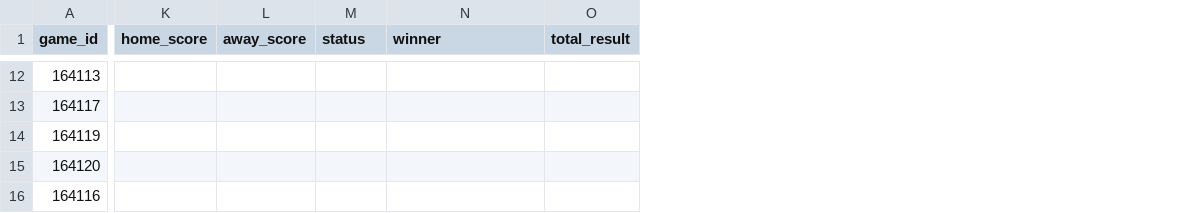
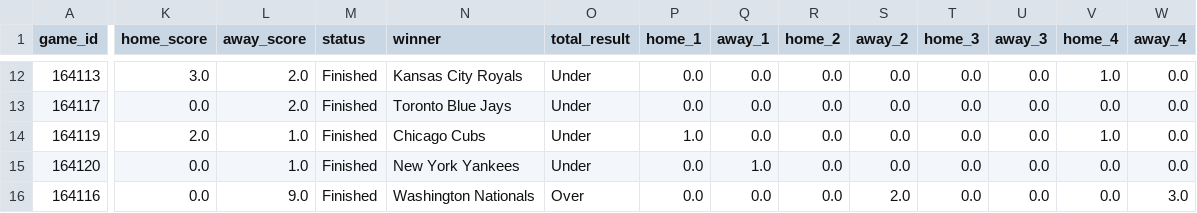
Before and after one commit to jameskroeker/mlb-betting-data-pipeline, a CSV file: data/daily/MLB_Combined_Odds_Results_2025-05-28.csv, drawn as a sheet; only a part is shown, gaps mark what is left out; the diff covers the shown part only; the diff names each change by its address in the sheet, - before the commit and + after, or states it on an @@ line.

```diff
--- a/data/daily/MLB_Combined_Odds_Results_2025-05-28.csv
+++ b/data/daily/MLB_Combined_Odds_Results_2025-05-28.csv
+column P (home_1), rows 12-16: 0.0 | 0.0 | 1.0 | 0.0 | 0.0
+column Q (away_1), rows 12-16: 0.0 | 0.0 | 0.0 | 1.0 | 0.0
+column R (home_2), rows 12-16: all 0.0
+column S (away_2), rows 12-16: 0.0 | 0.0 | 0.0 | 0.0 | 2.0
+column T (home_3), rows 12-16: all 0.0
+column U (away_3), rows 12-16: all 0.0
+column V (home_4), rows 12-16: 1.0 | 0.0 | 1.0 | 0.0 | 0.0
+column W (away_4), rows 12-16: 0.0 | 0.0 | 0.0 | 0.0 | 3.0
-K12 (home_score): (empty)
+K12 (home_score): 3.0
-L12:L13 (away_score): (empty)
+L12:L13 (away_score): 2.0
-M12:M16 (status): (empty)
+M12:M16 (status): Finished
-N12 (winner): (empty)
+N12 (winner): Kansas City Royals
-O12:O15 (total_result): (empty)
+O12:O15 (total_result): Under
-K13 (home_score): (empty)
+K13 (home_score): 0.0
-N13 (winner): (empty)
+N13 (winner): Toronto Blue Jays
-K14 (home_score): (empty)
+K14 (home_score): 2.0
-L14:L15 (away_score): (empty)
+L14:L15 (away_score): 1.0
-N14 (winner): (empty)
+N14 (winner): Chicago Cubs
-K15:K16 (home_score): (empty)
+K15:K16 (home_score): 0.0
-N15 (winner): (empty)
+N15 (winner): New York Yankees
-L16 (away_score): (empty)
+L16 (away_score): 9.0
-N16 (winner): (empty)
+N16 (winner): Washington Nationals
-O16 (total_result): (empty)
+O16 (total_result): Over
```
Also changed, not shown: 10 added columns and 76 edited cells elsewhere in this file, 3 other files.
